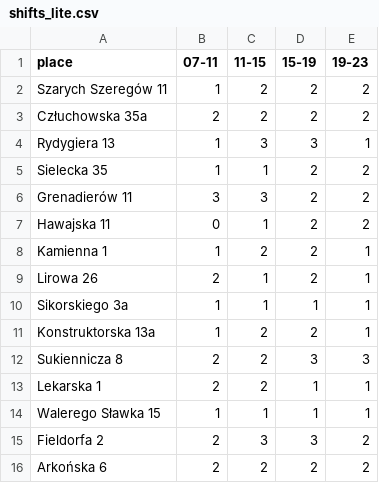
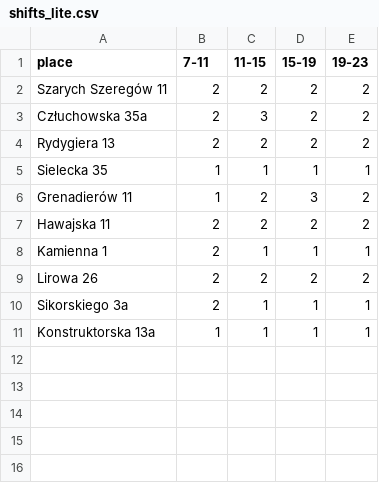
Before and after one commit to zbyszekjohnson/shyftplan-scripts, a CSV file: scripts_first_steps/LITE/shifts_lite.csv, drawn as a sheet.

```diff
--- a/scripts_first_steps/LITE/shifts_lite.csv
+++ b/scripts_first_steps/LITE/shifts_lite.csv
@@ -1,16 +1,11 @@
-place,07-11,11-15,15-19,19-23
-Szarych Szeregów 11,1,2,2,2
-Człuchowska 35a,2,2,2,2
-Rydygiera 13,1,3,3,1
-Sielecka 35,1,1,2,2
-Grenadierów 11,3,3,2,2
-Hawajska 11,0,1,2,2
-Kamienna 1,1,2,2,1
-Lirowa 26,2,1,2,1
-Sikorskiego 3a,1,1,1,1
-Konstruktorska 13a,1,2,2,1
-Sukiennicza 8,2,2,3,3
-Lekarska 1,2,2,1,1
-Walerego Sławka 15,1,1,1,1
-Fieldorfa 2,2,3,3,2
-Arkońska 6,2,2,2,2
+place,7-11,11-15,15-19,19-23
+Szarych Szeregów 11,2,2,2,2
+Człuchowska 35a,2,3,2,2
+Rydygiera 13,2,2,2,2
+Sielecka 35,1,1,1,1
+Grenadierów 11,1,2,3,2
+Hawajska 11,2,2,2,2
+Kamienna 1,2,1,1,1
+Lirowa 26,2,2,2,2
+Sikorskiego 3a,2,1,1,1
+Konstruktorska 13a,1,1,1,1
```
Also changed, not shown: scripts_first_steps/COOL_LOGISTICS/shifts_cl.csv, scripts_first_steps/JUSH/riders_shifts.csv, 25 other files.
